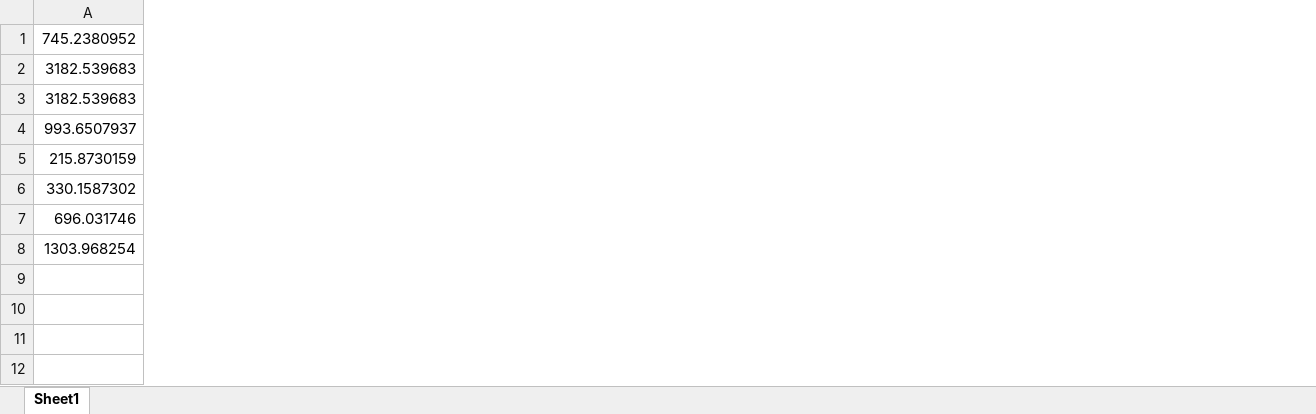
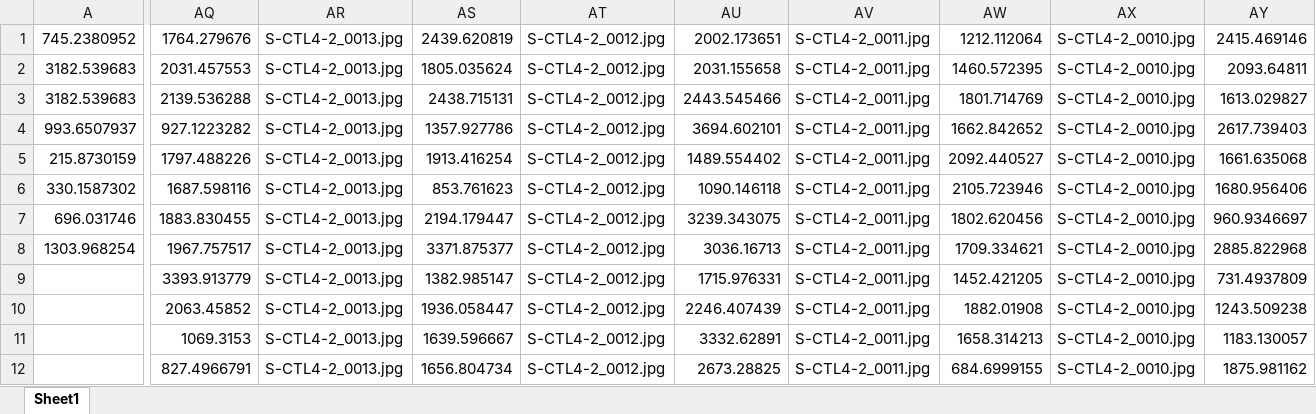
Before and after one commit to jaentrouble/AdiposeCounter, an Excel workbook: savefile.xlsx, sheet Sheet1, drawn as a sheet; only a part is shown, gaps mark what is left out; values as stored, in another font and other column widths than the file's, no borders; the diff covers the shown part only; the diff names each change by its address in the sheet, - before the commit and + after, or states it on an @@ line.

```diff
--- a/savefile.xlsx (sheet Sheet1)
+++ b/savefile.xlsx (sheet Sheet1)
+column AQ, rows 1-12: 1764.279676 | 2031.457553 | 2139.536288 | 927.1223282 | 1797.488226 | 1687.598116 | 1883.830455 | 1967.757517 | 3393.913779 | 2063.45852 | 1069.3153 | 827.4966791
+column AR, rows 1-12: all S-CTL4-2_0013.jpg
+column AS, rows 1-12: 2439.620819 | 1805.035624 | 2438.715131 | 1357.927786 | 1913.416254 | 853.761623 | 2194.179447 | 3371.875377 | 1382.985147 | 1936.058447 | 1639.596667 | 1656.804734
+column AT, rows 1-12: all S-CTL4-2_0012.jpg
+column AU, rows 1-12: 2002.173651 | 2031.155658 | 2443.545466 | 3694.602101 | 1489.554402 | 1090.146118 | 3239.343075 | 3036.16713 | 1715.976331 | 2246.407439 | 3332.62891 | 2673.28825
+column AV, rows 1-12: all S-CTL4-2_0011.jpg
+column AW, rows 1-12: 1212.112064 | 1460.572395 | 1801.714769 | 1662.842652 | 2092.440527 | 2105.723946 | 1802.620456 | 1709.334621 | 1452.421205 | 1882.01908 | 1658.314213 | 684.6999155
+column AX, rows 1-12: all S-CTL4-2_0010.jpg
+column AY, rows 1-12: 2415.469146 | 2093.64811 | 1613.029827 | 2617.739403 | 1661.635068 | 1680.956406 | 960.9346697 | 2885.822968 | 731.4937809 | 1243.509238 | 1183.130057 | 1875.981162
```
Also changed, not shown: 21 added rows and 7 added columns elsewhere in this sheet, 1 other file.
